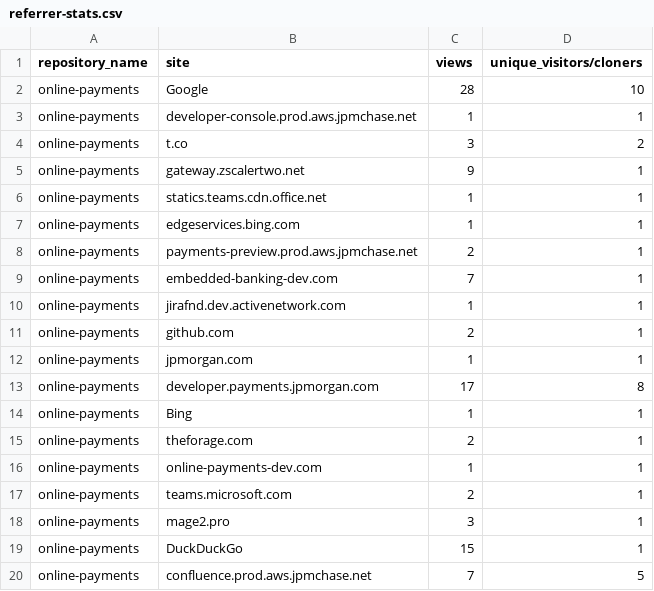
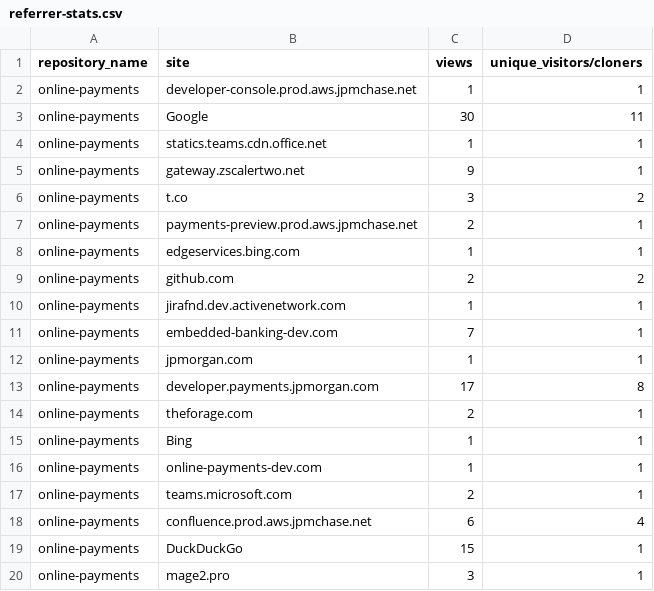
Before and after one commit to jpmorgan-payments/online-payments, a CSV file: metrics/referrer-stats.csv, drawn as a sheet.

```diff
--- a/metrics/referrer-stats.csv
+++ b/metrics/referrer-stats.csv
@@ -1,20 +1,20 @@
 repository_name,site,views,unique_visitors/cloners
-online-payments,Google,28,10
 online-payments,developer-console.prod.aws.jpmchase.net,1,1
+online-payments,Google,30,11
+online-payments,statics.teams.cdn.office.net,1,1
+online-payments,gateway.zscalertwo.net,9,1
 online-payments,t.co,3,2
-online-payments,gateway.zscalertwo.net,9,1
-online-payments,statics.teams.cdn.office.net,1,1
+online-payments,payments-preview.prod.aws.jpmchase.net,2,1
 online-payments,edgeservices.bing.com,1,1
-online-payments,payments-preview.prod.aws.jpmchase.net,2,1
+online-payments,github.com,2,2
+online-payments,jirafnd.dev.activenetwork.com,1,1
 online-payments,embedded-banking-dev.com,7,1
-online-payments,jirafnd.dev.activenetwork.com,1,1
-online-payments,github.com,2,1
 online-payments,jpmorgan.com,1,1
 online-payments,developer.payments.jpmorgan.com,17,8
+online-payments,theforage.com,2,1
 online-payments,Bing,1,1
-online-payments,theforage.com,2,1
 online-payments,online-payments-dev.com,1,1
 online-payments,teams.microsoft.com,2,1
+online-payments,confluence.prod.aws.jpmchase.net,6,4
+online-payments,DuckDuckGo,15,1
 online-payments,mage2.pro,3,1
-online-payments,DuckDuckGo,15,1
-online-payments,confluence.prod.aws.jpmchase.net,7,5
```
Also changed, not shown: metrics/clone-stats-sorted.csv, metrics/clone-stats.csv, 3 other files.
